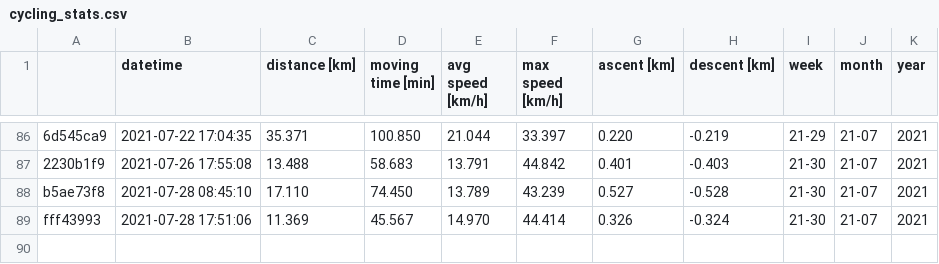
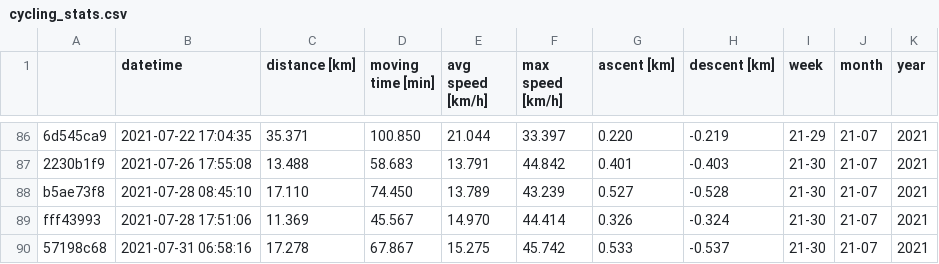
Before and after one commit to gschramm/cyclingstats, a CSV file: cycling_stats.csv, drawn as a sheet; only a part is shown, gaps mark what is left out.

```diff
--- a/cycling_stats.csv
+++ b/cycling_stats.csv
@@ -89 +89,2 @@ b5ae73f8,2021-07-28 08:45:10,17.110,74.450,13.789,43.239,0.527,-0.528,21-30,21-0
 fff43993,2021-07-28 17:51:06,11.369,45.567,14.970,44.414,0.326,-0.324,21-30,21-07,2021
+57198c68,2021-07-31 06:58:16,17.278,67.867,15.275,45.742,0.533,-0.537,21-30,21-07,2021
```
Also changed, not shown: 1 other file.
